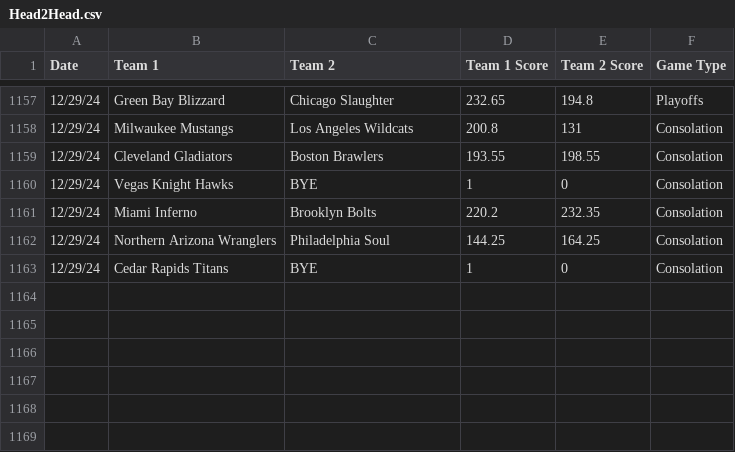
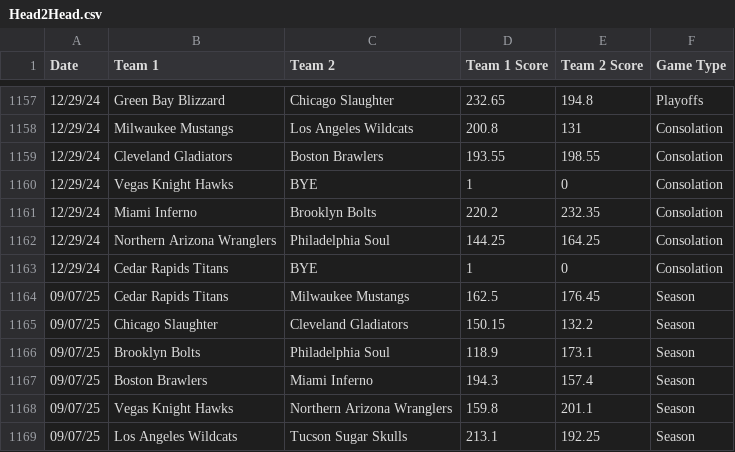
Before and after one commit to michaelj86768894/big12, a CSV file: Head2Head.csv, drawn as a sheet; only a part is shown, gaps mark what is left out.

Commit message:
Update Head2Head.csv

```diff
--- a/Head2Head.csv
+++ b/Head2Head.csv
@@ -1163 +1163,7 @@ Date,Team 1,Team 2,Team 1 Score,Team 2 Score,Game Type
 12/29/24,Cedar Rapids Titans,BYE,1,0,Consolation
+09/07/25,Cedar Rapids Titans,Milwaukee Mustangs,162.5,176.45,Season
+09/07/25,Chicago Slaughter,Cleveland Gladiators,150.15,132.2,Season
+09/07/25,Brooklyn Bolts,Philadelphia Soul,118.9,173.1,Season
+09/07/25,Boston Brawlers,Miami Inferno,194.3,157.4,Season
+09/07/25,Vegas Knight Hawks,Northern Arizona Wranglers,159.8,201.1,Season
+09/07/25,Los Angeles Wildcats,Tucson Sugar Skulls,213.1,192.25,Season
```
